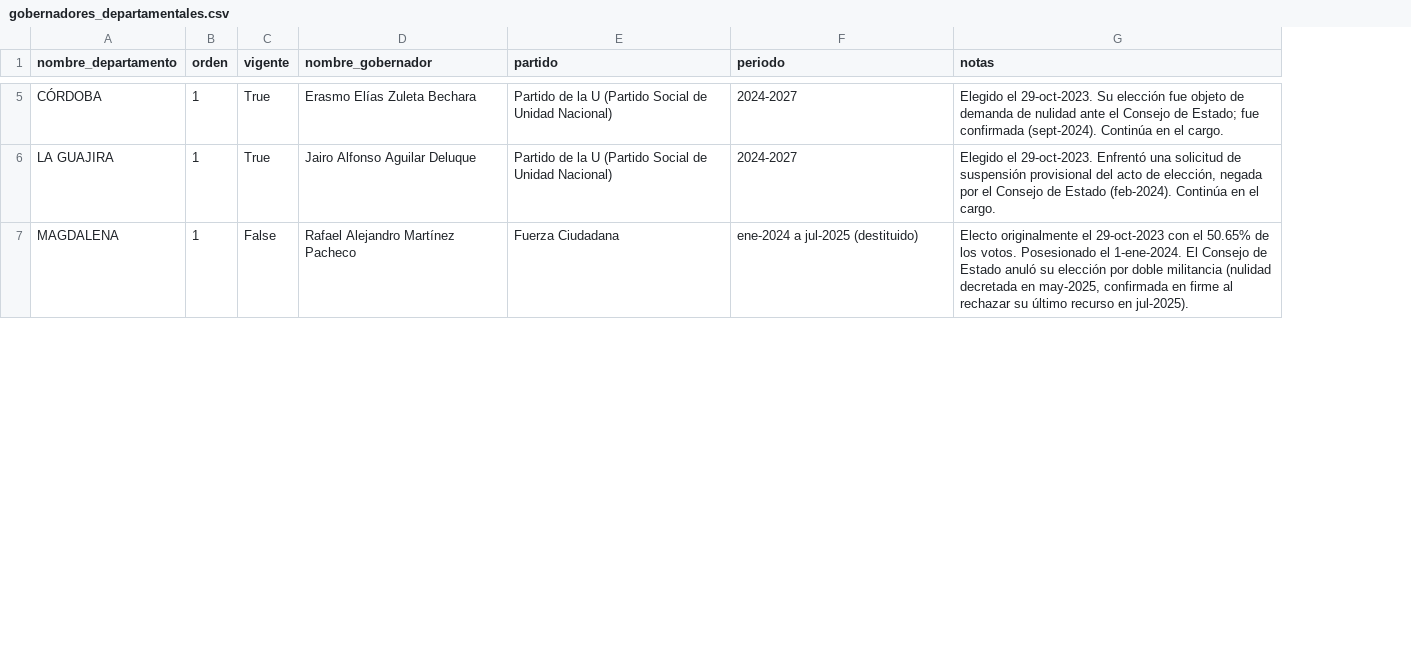
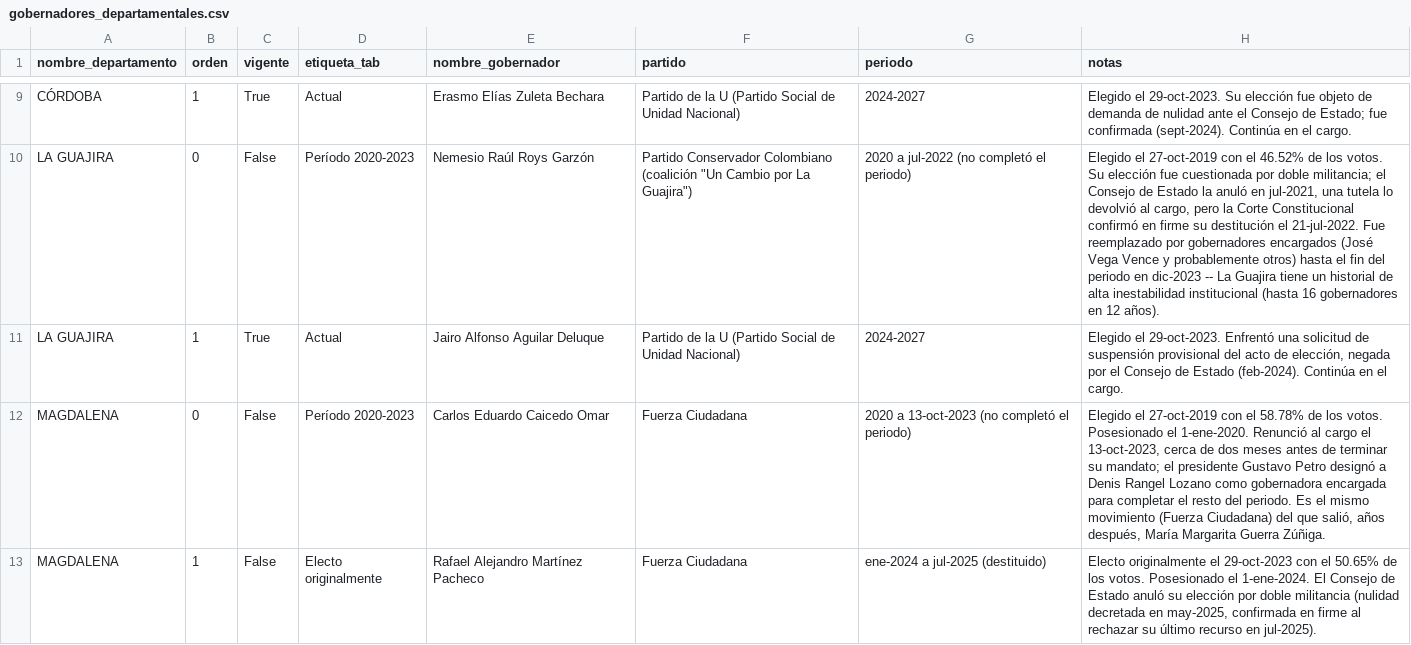
Before and after one commit to POTENCIA2026/Caribe-analisis, a CSV file: DATA/gobernadores_departamentales.csv, drawn as a sheet; only a part is shown, gaps mark what is left out; the diff covers the shown part only; the diff names each change by its address in the sheet, - before the commit and + after, or states it on an @@ line.

```diff
--- a/DATA/gobernadores_departamentales.csv
+++ b/DATA/gobernadores_departamentales.csv
+column D (etiqueta_tab), row 9: Actual; row 11: Actual; row 13: Electo originalmente
+row 10: LA GUAJIRA | 0 | False | Período 2020-2023 | Nemesio Raúl Roys Garzón | Partido Conservador Colombiano (coalición "Un Cambio por La Guajira") | 2020 a jul-2022 (no completó el periodo) | Elegido el 27-oct-2019 con el 46.52% de los votos. Su elección fue cuestionada por doble militancia; el Consejo de Estado la anuló en jul-2021, una tutela lo devolvió al cargo, pero la Corte Constitucional confirmó en firme su destitución el 21-jul-2022. Fue reemplazado por gobernadores encargados (José Vega Vence y probablemente otros) hasta el fin del periodo en dic-2023 -- La Guajira tiene un historial de alta inestabilidad institucional (hasta 16 gobernadores en 12 años).
+row 12: MAGDALENA | 0 | False | Período 2020-2023 | Carlos Eduardo Caicedo Omar | Fuerza Ciudadana | 2020 a 13-oct-2023 (no completó el periodo) | Elegido el 27-oct-2019 con el 58.78% de los votos. Posesionado el 1-ene-2020. Renunció al cargo el 13-oct-2023, cerca de dos meses antes de terminar su mandato; el presidente Gustavo Petro designó a Denis Rangel Lozano como gobernadora encargada para completar el resto del periodo. Es el mismo movimiento (Fuerza Ciudadana) del que salió, años después, María Margarita Guerra Zúñiga.
```
Also changed, not shown: 5 added rows and 2 edited cells elsewhere in this file, 1 other file.
